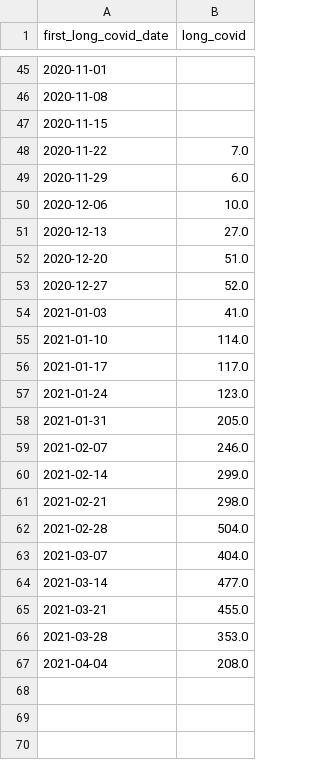
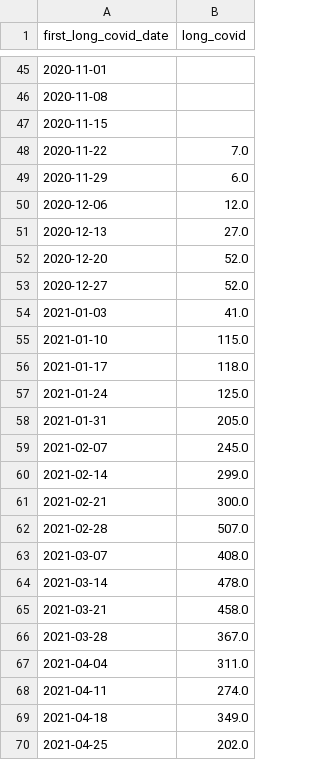
Before and after one commit to opensafely/long-covid, a CSV file: released_outputs/output/code_use_per_week_long_covid.csv, drawn as a sheet; only a part is shown, gaps mark what is left out; the diff covers the shown part only.

```diff
--- a/released_outputs/output/code_use_per_week_long_covid.csv
+++ b/released_outputs/output/code_use_per_week_long_covid.csv
@@ -49,19 +49,22 @@ first_long_covid_date,long_covid
 2020-11-29,6.0
-2020-12-06,10.0
+2020-12-06,12.0
 2020-12-13,27.0
-2020-12-20,51.0
+2020-12-20,52.0
 2020-12-27,52.0
 2021-01-03,41.0
-2021-01-10,114.0
-2021-01-17,117.0
-2021-01-24,123.0
+2021-01-10,115.0
+2021-01-17,118.0
+2021-01-24,125.0
 2021-01-31,205.0
-2021-02-07,246.0
+2021-02-07,245.0
 2021-02-14,299.0
-2021-02-21,298.0
-2021-02-28,504.0
-2021-03-07,404.0
-2021-03-14,477.0
-2021-03-21,455.0
-2021-03-28,353.0
-2021-04-04,208.0
+2021-02-21,300.0
+2021-02-28,507.0
+2021-03-07,408.0
+2021-03-14,478.0
+2021-03-21,458.0
+2021-03-28,367.0
+2021-04-04,311.0
+2021-04-11,274.0
+2021-04-18,349.0
+2021-04-25,202.0
```
Also changed, not shown: 4 edited cells elsewhere in this file, released_outputs/output/all_long_covid_codes.csv, released_outputs/output/code_use_per_week_post_viral_fatigue.csv, 3 other files.
